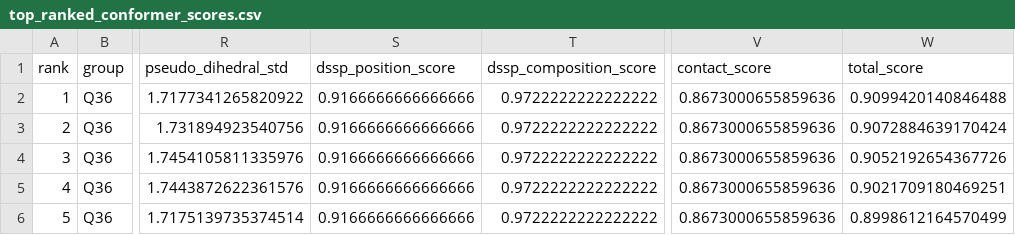
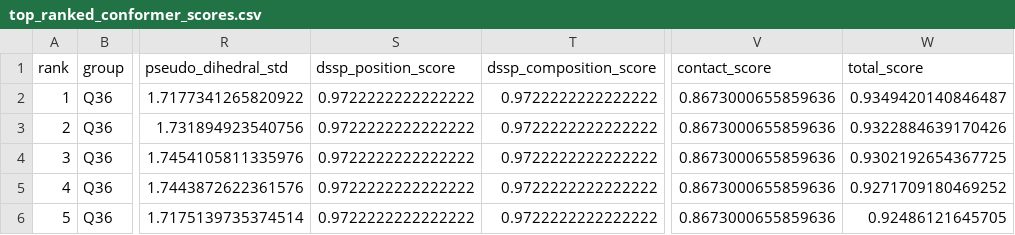
Before and after one commit to JiaChen888/model18, a CSV file: outputs/demo_q36/top_ranked_conformer_scores.csv, drawn as a sheet; only a part is shown, gaps mark what is left out; the diff names each change by its address in the sheet, - before the commit and + after, or states it on an @@ line.

```diff
--- a/outputs/demo_q36/top_ranked_conformer_scores.csv
+++ b/outputs/demo_q36/top_ranked_conformer_scores.csv
-S2:S6 (dssp_position_score): 0.9166666666666666
+S2:S6 (dssp_position_score): 0.9722222222222222
-W2 (total_score): 0.9099420140846488
+W2 (total_score): 0.9349420140846487
-W3 (total_score): 0.9072884639170424
+W3 (total_score): 0.9322884639170426
-W4 (total_score): 0.9052192654367726
+W4 (total_score): 0.9302192654367725
-W5 (total_score): 0.9021709180469251
+W5 (total_score): 0.9271709180469252
-W6 (total_score): 0.8998612164570499
+W6 (total_score): 0.92486121645705
```
Also changed, not shown: outputs/demo_q36/sampled_dssp_frequency.csv, outputs/demo_q46/sampled_dssp_frequency.csv, 9 other files.
